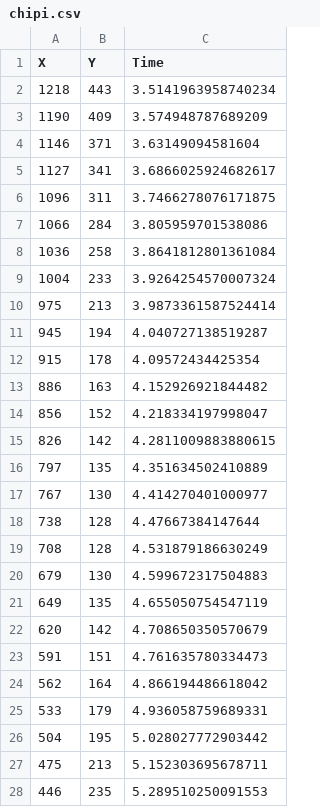
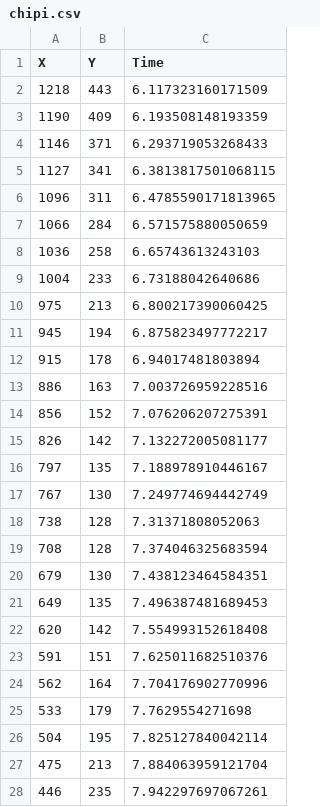
Before and after one commit to Chicago-Fisicos/proyecto-fisica, a CSV file: data/chipi.csv, drawn as a sheet; only a part is shown; the diff covers the shown part only.

Commit message:
Update data csv

```diff
--- a/data/chipi.csv
+++ b/data/chipi.csv
@@ -1,28 +1,28 @@
 X,Y,Time
-1218,443,3.5141963958740234
-1190,409,3.574948787689209
-1146,371,3.63149094581604
-1127,341,3.6866025924682617
-1096,311,3.7466278076171875
-1066,284,3.805959701538086
-1036,258,3.8641812801361084
-1004,233,3.9264254570007324
-975,213,3.9873361587524414
-945,194,4.040727138519287
-915,178,4.09572434425354
-886,163,4.152926921844482
-856,152,4.218334197998047
-826,142,4.2811009883880615
-797,135,4.351634502410889
-767,130,4.414270401000977
-738,128,4.47667384147644
-708,128,4.531879186630249
-679,130,4.599672317504883
-649,135,4.655050754547119
-620,142,4.708650350570679
-591,151,4.761635780334473
-562,164,4.866194486618042
-533,179,4.936058759689331
-504,195,5.028027772903442
-475,213,5.152303695678711
-446,235,5.289510250091553
+1218,443,6.117323160171509
+1190,409,6.193508148193359
+1146,371,6.293719053268433
+1127,341,6.3813817501068115
+1096,311,6.4785590171813965
+1066,284,6.571575880050659
+1036,258,6.65743613243103
+1004,233,6.73188042640686
+975,213,6.800217390060425
+945,194,6.875823497772217
+915,178,6.94017481803894
+886,163,7.003726959228516
+856,152,7.076206207275391
+826,142,7.132272005081177
+797,135,7.188978910446167
+767,130,7.249774694442749
+738,128,7.31371808052063
+708,128,7.374046325683594
+679,130,7.438123464584351
+649,135,7.496387481689453
+620,142,7.554993152618408
+591,151,7.625011682510376
+562,164,7.704176902770996
+533,179,7.7629554271698
+504,195,7.825127840042114
+475,213,7.884063959121704
+446,235,7.942297697067261
```
Also changed, not shown: 17 edited cells elsewhere in this file, data/chewer.csv.
